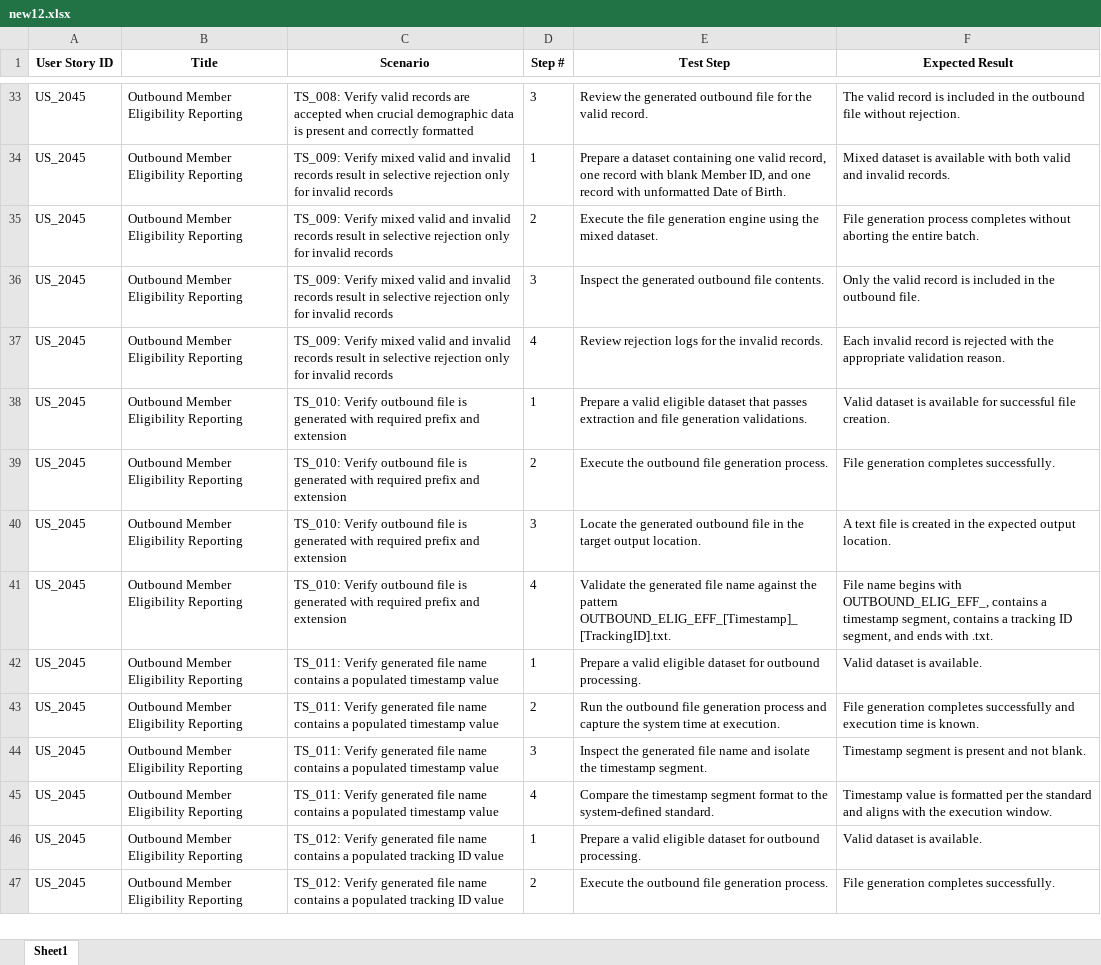
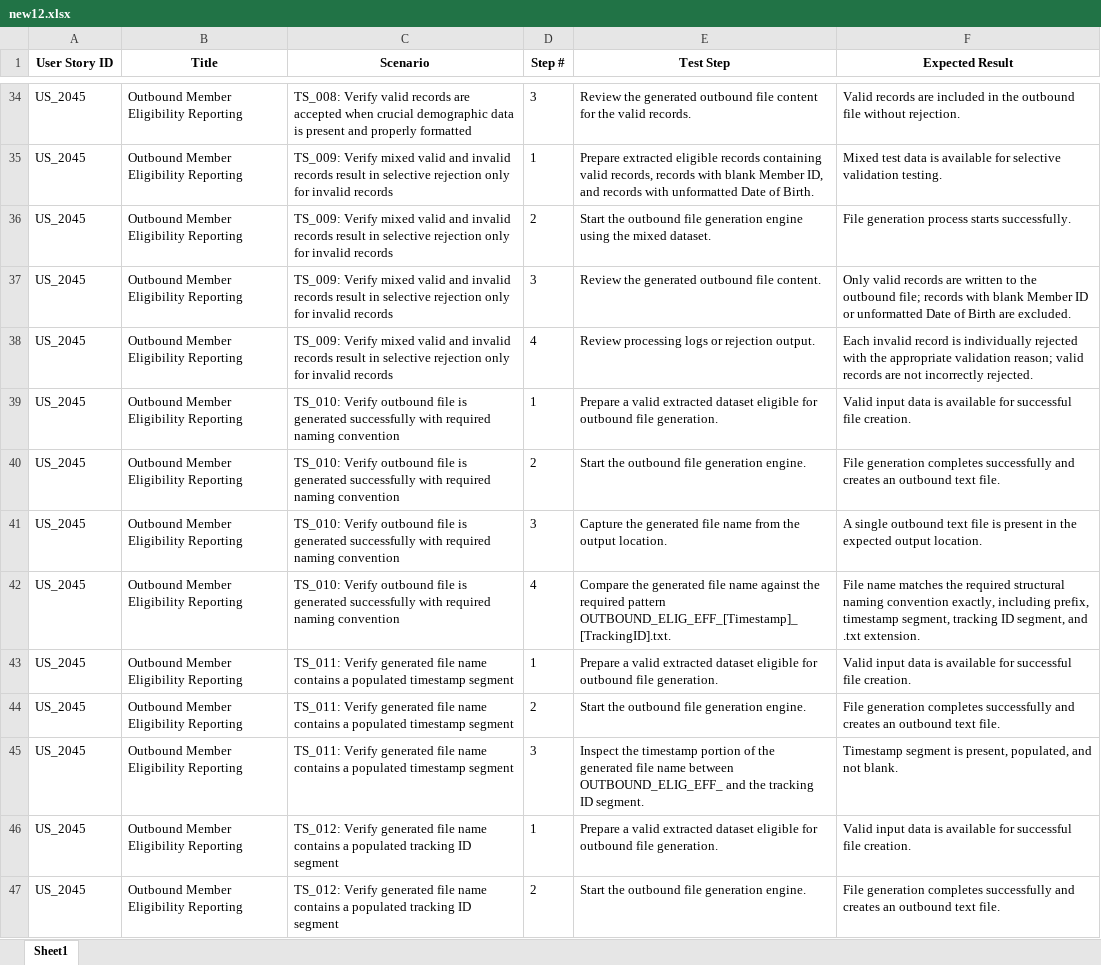
Before and after one commit to Aditya77749/DemoExcel, an Excel workbook: new12.xlsx, sheet Sheet1, drawn as a sheet; only a part is shown, gaps mark what is left out; values as stored, in another font and other column widths than the file's, no borders; removed rows and columns are numbered as before the commit, all else as after; the diff covers the shown part only; the diff names each change by its address in the sheet, - before the commit and + after, or states it on an @@ line.

```diff
--- a/new12.xlsx (sheet Sheet1)
+++ b/new12.xlsx (sheet Sheet1)
-C34 (Scenario): …present and correctly formatted
+C34 (Scenario): …present and properly formatted
-E34 (Test Step): …outbound file for the valid record.
+E34 (Test Step): …outbound file content for the valid records.
-F34 (Expected Result): The valid record is included in…
+F34 (Expected Result): Valid records are included in…
-E35 (Test Step): Prepare a dataset containing one valid record, one record with blank Member ID, and one record with unformatted…
+E35 (Test Step): Prepare extracted eligible records containing valid records, records with blank Member ID, and records with unformatted…
-F35 (Expected Result): Mixed dataset is available with both valid and invalid records.
+F35 (Expected Result): Mixed test data is available for selective validation testing.
-E36 (Test Step): Execute the file generation…
+E36 (Test Step): Start the outbound file generation…
-F36 (Expected Result): …generation process completes without aborting the entire batch.
+F36 (Expected Result): …generation process starts successfully.
-E37 (Test Step): Inspect the generated outbound file contents.
+E37 (Test Step): Review the generated outbound file content.
-F37 (Expected Result): Only the valid record is included in the outbound file.
+F37 (Expected Result): Only valid records are written to the outbound file; records with blank Member ID or unformatted Date of Birth are excluded.
-E38 (Test Step): Review rejection logs for the invalid records.
+E38 (Test Step): Review processing logs or rejection output.
-F38 (Expected Result): …record is rejected with the appropriate validation reason.
+F38 (Expected Result): …record is individually rejected with the appropriate validation reason; valid records are not incorrectly rejected.
-C39:C42 (Scenario): …is generated with required prefix and extension
+C39:C42 (Scenario): …is generated successfully with required naming convention
-E39 (Test Step): …a valid eligible dataset that passes extraction and file generation validations.
+E39 (Test Step): …a valid extracted dataset eligible for outbound file generation.
-F39 (Expected Result): Valid dataset is available…
+F39 (Expected Result): Valid input data is available…
-E40 (Test Step): Execute the outbound file generation process.
+E40 (Test Step): Start the outbound file generation engine.
-F40 (Expected Result): …generation completes successfully.
+F40 (Expected Result): …generation completes successfully and creates an outbound text file.
-E41 (Test Step): Locate the generated outbound file in the target output location.
+E41 (Test Step): Capture the generated file name from the output location.
-F41 (Expected Result): A text file is created in the…
+F41 (Expected Result): A single outbound text file is present in the…
-E42 (Test Step): Validate the generated file name against the pattern OUTBOUND_ELIG_EFF_[Timestamp]_[TrackingID].txt.
+E42 (Test Step): Compare the generated file name against the required pattern OUTBOUND_ELIG_EFF_[Timestamp]_[TrackingID].txt.
-F42 (Expected Result): File name begins with OUTBOUND_ELIG_EFF_, contains a timestamp segment, contains a tracking ID segment, and ends with .txt.
+F42 (Expected Result): File name matches the required structural naming convention exactly, including prefix, timestamp segment, tracking ID segment, and .txt extension.
-C43:C45 (Scenario): …populated timestamp value
+C43:C45 (Scenario): …populated timestamp segment
-E43 (Test Step): …a valid eligible dataset for outbound processing.
+E43 (Test Step): …a valid extracted dataset eligible for outbound file generation.
-F43 (Expected Result): Valid dataset is available.
+F43 (Expected Result): Valid input data is available for successful file creation.
-E44 (Test Step): Run the outbound file generation process and capture the system time at execution.
+E44 (Test Step): Start the outbound file generation engine.
-F44 (Expected Result): …successfully and execution time is known.
+F44 (Expected Result): …successfully and creates an outbound text file.
-E45 (Test Step): Inspect the generated file name and isolate the timestamp segment.
+E45 (Test Step): Inspect the timestamp portion of the generated file name between OUTBOUND_ELIG_EFF_ and the tracking ID segment.
-F45 (Expected Result): …segment is present and not…
+F45 (Expected Result): …segment is present, populated, and not…
-row 45: US_2045 | Outbound Member Eligibility Reporting | TS_011: Verify generated file name contains a populated timestamp value | 4 | Compare the timestamp segment format to the system-defined standard. | Timestamp value is formatted per the standard and aligns with the execution window.
-C46:C47 (Scenario): …tracking ID value
+C46:C47 (Scenario): …tracking ID segment
-E46 (Test Step): …a valid eligible dataset for outbound processing.
+E46 (Test Step): …a valid extracted dataset eligible for outbound file generation.
-F46 (Expected Result): Valid dataset is available.
+F46 (Expected Result): Valid input data is available for successful file creation.
-E47 (Test Step): Execute the outbound file generation process.
+E47 (Test Step): Start the outbound file generation engine.
-F47 (Expected Result): …generation completes successfully.
+F47 (Expected Result): …generation completes successfully and creates an outbound text file.
```
Also changed, not shown: 1 added row, 3 removed rows and 118 edited cells elsewhere in this sheet.
